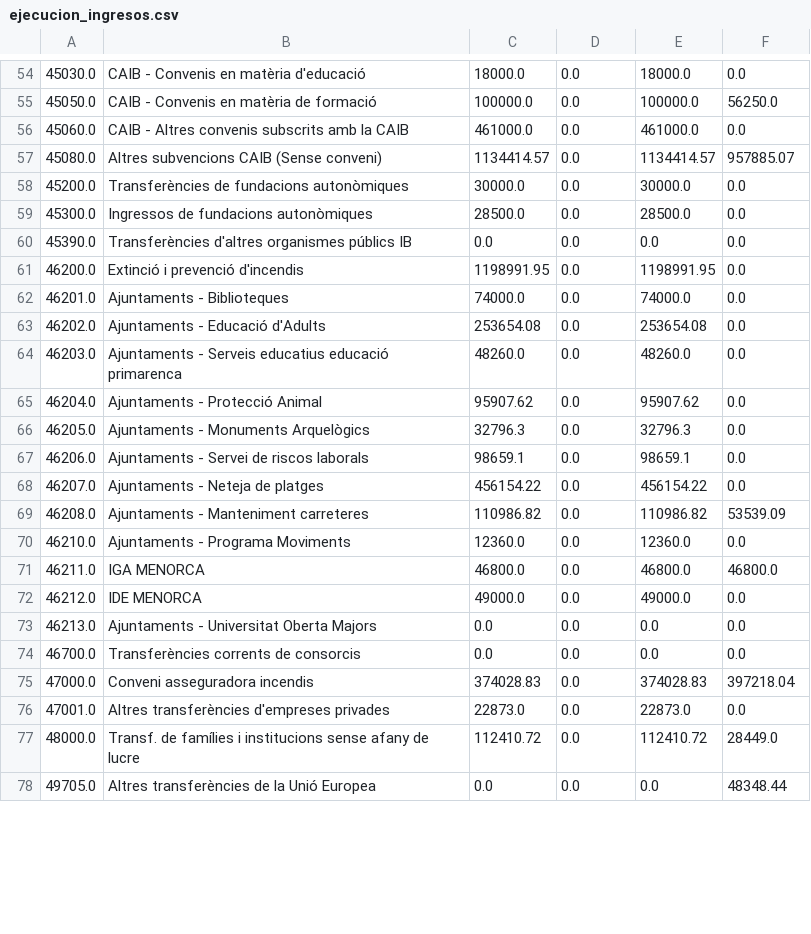
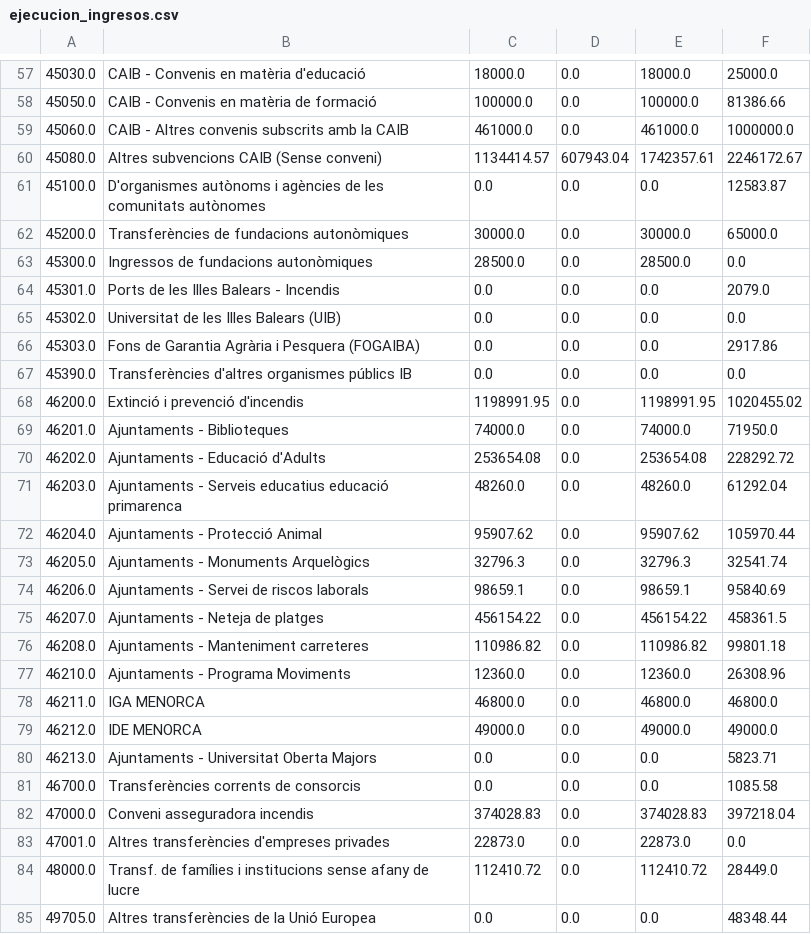
Before and after one commit to civio/presupuesto-menorca, a CSV file: data/ca/municipio/2019/ejecucion_ingresos.csv, drawn as a sheet; only a part is shown, gaps mark what is left out; the diff covers the shown part only.

```diff
--- a/data/ca/municipio/2019/ejecucion_ingresos.csv
+++ b/data/ca/municipio/2019/ejecucion_ingresos.csv
@@ -54,22 +57,26 @@
-45030.0,CAIB - Convenis en matèria d'educació,18000.0,0.0,18000.0,0.0
-45050.0,CAIB - Convenis en matèria de formació,100000.0,0.0,100000.0,56250.0
-45060.0,CAIB - Altres convenis subscrits amb la CAIB,461000.0,0.0,461000.0,0.0
-45080.0,Altres subvencions CAIB (Sense conveni),1134414.57,0.0,1134414.57,957885.07
-45200.0,Transferències de fundacions autonòmiques,30000.0,0.0,30000.0,0.0
+45030.0,CAIB - Convenis en matèria d'educació,18000.0,0.0,18000.0,25000.0
+45050.0,CAIB - Convenis en matèria de formació,100000.0,0.0,100000.0,81386.66
+45060.0,CAIB - Altres convenis subscrits amb la CAIB,461000.0,0.0,461000.0,1000000.0
+45080.0,Altres subvencions CAIB (Sense conveni),1134414.57,607943.04,1742357.61,2246172.67
+45100.0,D'organismes autònoms i agències de les comunitats autònomes,0.0,0.0,0.0,12583.87
+45200.0,Transferències de fundacions autonòmiques,30000.0,0.0,30000.0,65000.0
 45300.0,Ingressos de fundacions autonòmiques,28500.0,0.0,28500.0,0.0
+45301.0,Ports de les Illes Balears - Incendis,0.0,0.0,0.0,2079.0
+45302.0,Universitat de les Illes Balears (UIB),0.0,0.0,0.0,0.0
+45303.0,Fons de Garantia Agrària i Pesquera (FOGAIBA),0.0,0.0,0.0,2917.86
 45390.0,Transferències d'altres organismes públics IB,0.0,0.0,0.0,0.0
-46200.0,Extinció i prevenció d'incendis,1198991.95,0.0,1198991.95,0.0
-46201.0,Ajuntaments - Biblioteques,74000.0,0.0,74000.0,0.0
-46202.0,Ajuntaments - Educació d'Adults,253654.08,0.0,253654.08,0.0
-46203.0,Ajuntaments - Serveis educatius educació primarenca,48260.0,0.0,48260.0,0.0
-46204.0,Ajuntaments - Protecció Animal,95907.62,0.0,95907.62,0.0
-46205.0,Ajuntaments - Monuments Arquelògics,32796.3,0.0,32796.3,0.0
-46206.0,Ajuntaments - Servei de riscos laborals,98659.1,0.0,98659.1,0.0
-46207.0,Ajuntaments - Neteja de platges,456154.22,0.0,456154.22,0.0
-46208.0,Ajuntaments - Manteniment carreteres,110986.82,0.0,110986.82,53539.09
-46210.0,Ajuntaments - Programa Moviments,12360.0,0.0,12360.0,0.0
+46200.0,Extinció i prevenció d'incendis,1198991.95,0.0,1198991.95,1020455.02
+46201.0,Ajuntaments - Biblioteques,74000.0,0.0,74000.0,71950.0
+46202.0,Ajuntaments - Educació d'Adults,253654.08,0.0,253654.08,228292.72
+46203.0,Ajuntaments - Serveis educatius educació primarenca,48260.0,0.0,48260.0,61292.04
+46204.0,Ajuntaments - Protecció Animal,95907.62,0.0,95907.62,105970.44
+46205.0,Ajuntaments - Monuments Arquelògics,32796.3,0.0,32796.3,32541.74
+46206.0,Ajuntaments - Servei de riscos laborals,98659.1,0.0,98659.1,95840.69
+46207.0,Ajuntaments - Neteja de platges,456154.22,0.0,456154.22,458361.5
+46208.0,Ajuntaments - Manteniment carreteres,110986.82,0.0,110986.82,99801.18
+46210.0,Ajuntaments - Programa Moviments,12360.0,0.0,12360.0,26308.96
 46211.0,IGA MENORCA,46800.0,0.0,46800.0,46800.0
-46212.0,IDE MENORCA,49000.0,0.0,49000.0,0.0
-46213.0,Ajuntaments - Universitat Oberta Majors,0.0,0.0,0.0,0.0
-46700.0,Transferències corrents de consorcis,0.0,0.0,0.0,0.0
+46212.0,IDE MENORCA,49000.0,0.0,49000.0,49000.0
+46213.0,Ajuntaments - Universitat Oberta Majors,0.0,0.0,0.0,5823.71
+46700.0,Transferències corrents de consorcis,0.0,0.0,0.0,1085.58
 47000.0,Conveni asseguradora incendis,374028.83,0.0,374028.83,397218.04
```
Also changed, not shown: 8 added rows and 56 edited cells elsewhere in this file, data/ca/municipio/2019/ingresos.csv, data/es/municipio/2019/ejecucion_ingresos.csv, 7 other files.
